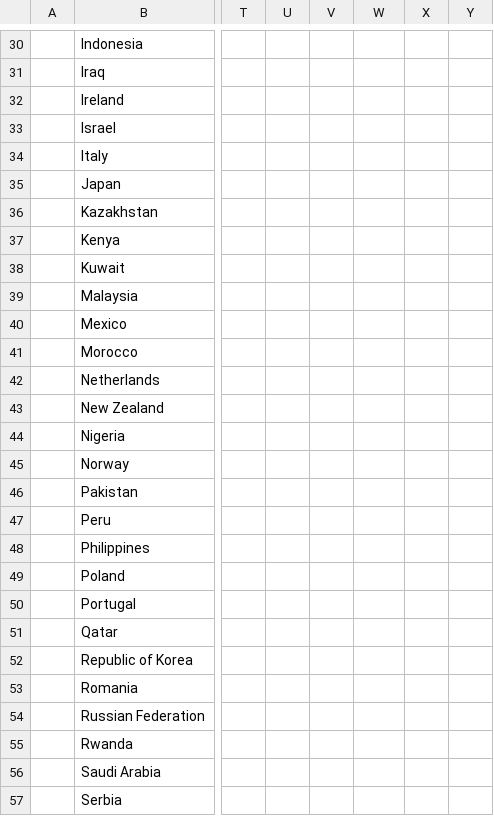
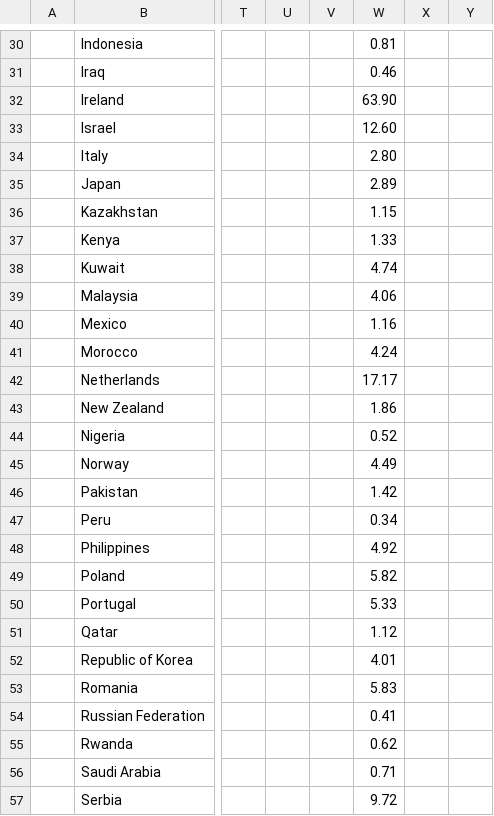
Before and after one commit to rohanc1996/icrier-streamlit-dashboard, a CSV file: data/SIDE 2027 - Relative.csv, drawn as a sheet; only a part is shown, gaps mark what is left out; the diff covers the shown part only; the diff names each change by its address in the sheet, - before the commit and + after, or states it on an @@ line.

```diff
--- a/data/SIDE 2027 - Relative.csv
+++ b/data/SIDE 2027 - Relative.csv
-W30: (empty)
+W30: 0.81
-W31: (empty)
+W31: 0.46
-W32: (empty)
+W32: 63.90
-W33: (empty)
+W33: 12.60
-W34: (empty)
+W34: 2.80
-W35: (empty)
+W35: 2.89
-W36: (empty)
+W36: 1.15
-W37: (empty)
+W37: 1.33
-W38: (empty)
+W38: 4.74
-W39: (empty)
+W39: 4.06
-W40: (empty)
+W40: 1.16
-W41: (empty)
+W41: 4.24
-W42: (empty)
+W42: 17.17
-W43: (empty)
+W43: 1.86
-W44: (empty)
+W44: 0.52
-W45: (empty)
+W45: 4.49
-W46: (empty)
+W46: 1.42
-W47: (empty)
+W47: 0.34
-W48: (empty)
+W48: 4.92
-W49: (empty)
+W49: 5.82
-W50: (empty)
+W50: 5.33
-W51: (empty)
+W51: 1.12
-W52: (empty)
+W52: 4.01
-W53: (empty)
+W53: 5.83
-W54: (empty)
+W54: 0.41
-W55: (empty)
+W55: 0.62
-W56: (empty)
+W56: 0.71
-W57: (empty)
+W57: 9.72
```
Also changed, not shown: 43 edited cells elsewhere in this file, 4 other files.
